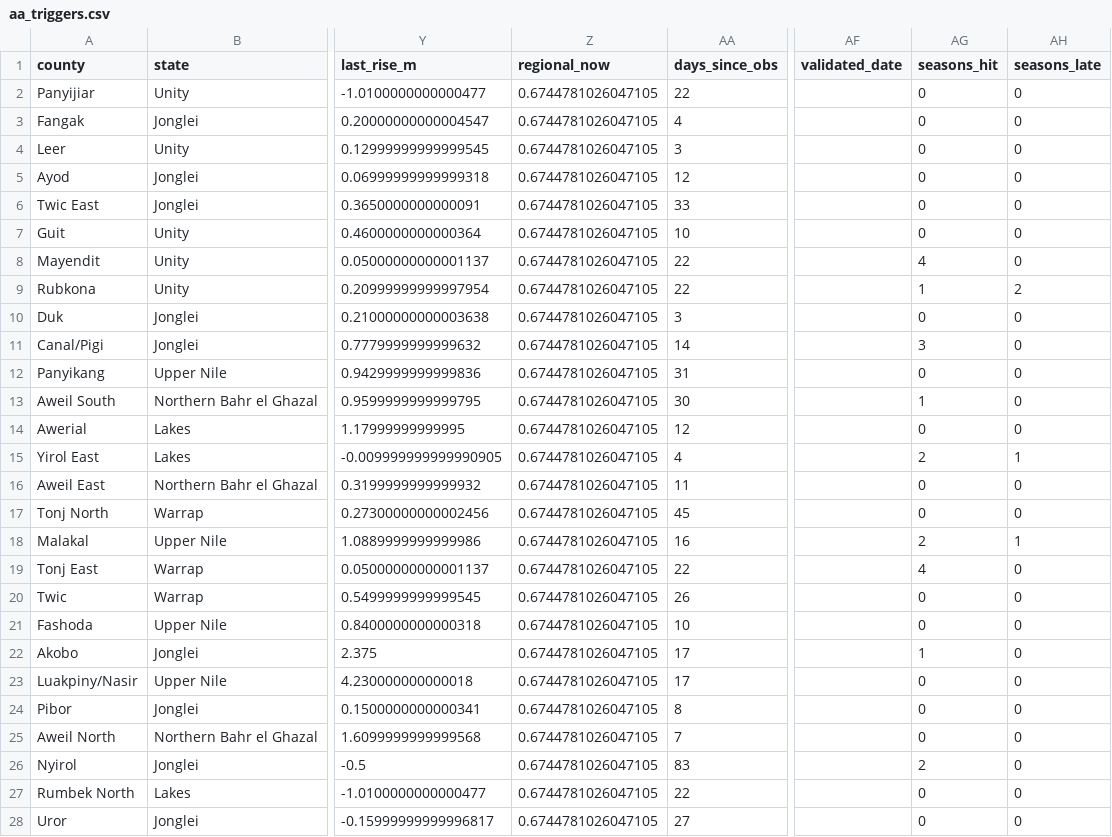
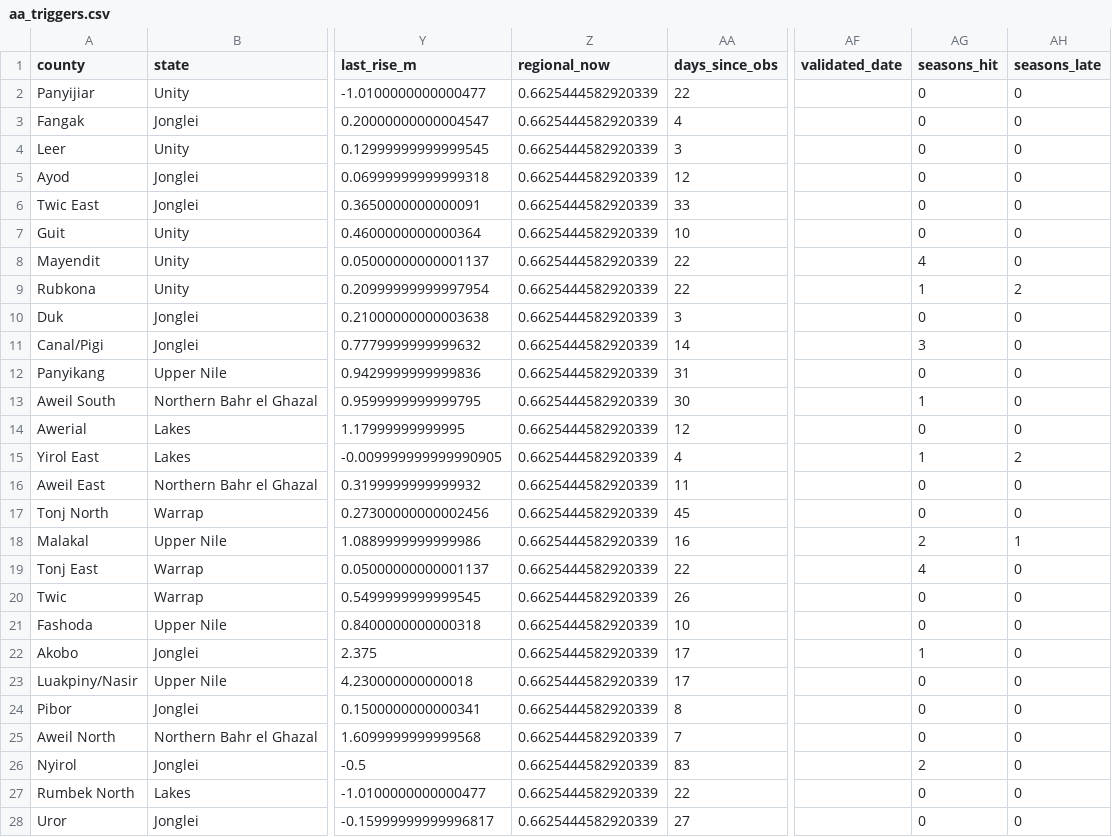
Before and after one commit to Penuelabi/altimetry-nightly, a CSV file: aa_out/aa_triggers.csv, drawn as a sheet; only a part is shown, gaps mark what is left out; the diff covers the shown part only; the diff names each change by its address in the sheet, - before the commit and + after, or states it on an @@ line.

```diff
--- a/aa_out/aa_triggers.csv
+++ b/aa_out/aa_triggers.csv
-Z2:Z28 (regional_now): 0.6744781026047105
+Z2:Z28 (regional_now): 0.6625444582920339
-AG15 (seasons_hit): 2
+AG15 (seasons_hit): 1
-AH15 (seasons_late): 1
+AH15 (seasons_late): 2
```
Also changed, not shown: 55 edited cells elsewhere in this file, aa_out/aa_indicator_ledger.csv, aa_out/aap_status_latest.csv, 30 other files.
